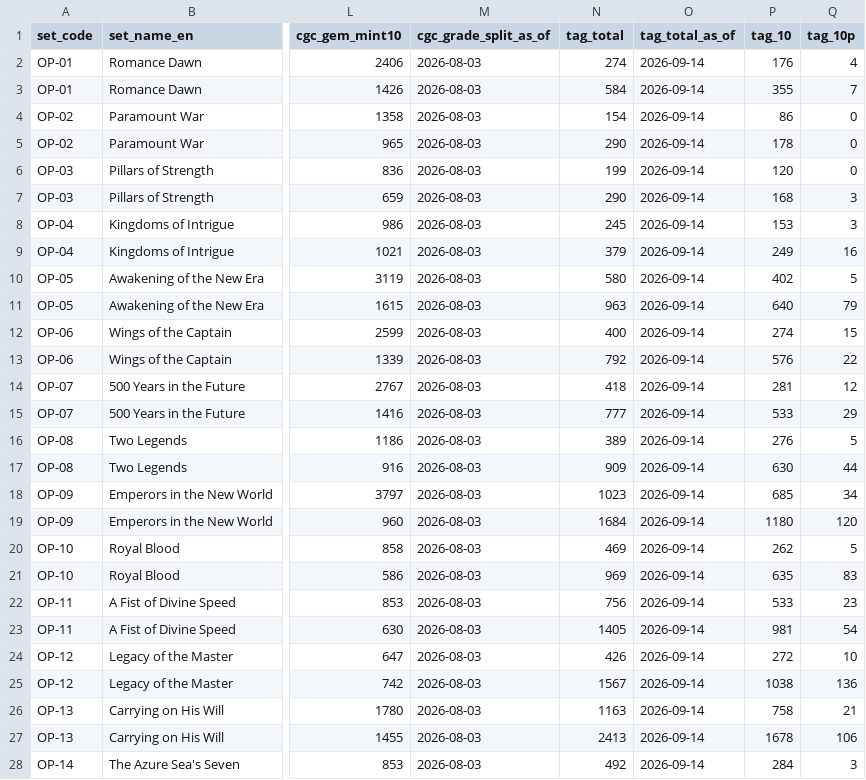
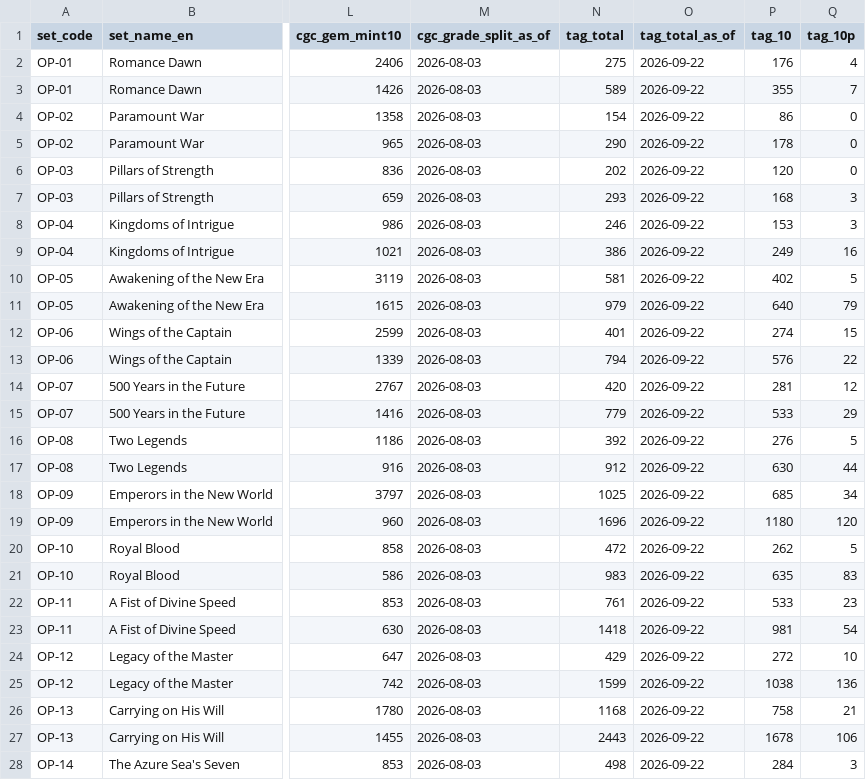
Before and after one commit to gsa-svg/k-tcg-quant, a CSV file: opbox-grading-population.csv, drawn as a sheet; only a part is shown, gaps mark what is left out; the diff covers the shown part only; the diff names each change by its address in the sheet, - before the commit and + after, or states it on an @@ line.

```diff
--- a/opbox-grading-population.csv
+++ b/opbox-grading-population.csv
-N2 (tag_total): 274
+N2 (tag_total): 275
-O2:O28 (tag_total_as_of): 2026-09-14
+O2:O28 (tag_total_as_of): 2026-09-22
-N3 (tag_total): 584
+N3 (tag_total): 589
-N6 (tag_total): 199
+N6 (tag_total): 202
-N7 (tag_total): 290
+N7 (tag_total): 293
-N8 (tag_total): 245
+N8 (tag_total): 246
-N9 (tag_total): 379
+N9 (tag_total): 386
-N10 (tag_total): 580
+N10 (tag_total): 581
-N11 (tag_total): 963
+N11 (tag_total): 979
-N12 (tag_total): 400
+N12 (tag_total): 401
-N13 (tag_total): 792
+N13 (tag_total): 794
-N14 (tag_total): 418
+N14 (tag_total): 420
-N15 (tag_total): 777
+N15 (tag_total): 779
-N16 (tag_total): 389
+N16 (tag_total): 392
-N17 (tag_total): 909
+N17 (tag_total): 912
-N18 (tag_total): 1023
+N18 (tag_total): 1025
-N19 (tag_total): 1684
+N19 (tag_total): 1696
-N20 (tag_total): 469
+N20 (tag_total): 472
-N21 (tag_total): 969
+N21 (tag_total): 983
-N22 (tag_total): 756
+N22 (tag_total): 761
-N23 (tag_total): 1405
+N23 (tag_total): 1418
-N24 (tag_total): 426
+N24 (tag_total): 429
-N25 (tag_total): 1567
+N25 (tag_total): 1599
-N26 (tag_total): 1163
+N26 (tag_total): 1168
-N27 (tag_total): 2413
+N27 (tag_total): 2443
-N28 (tag_total): 492
+N28 (tag_total): 498
```
Also changed, not shown: 27 edited cells elsewhere in this file, 30 other files.
